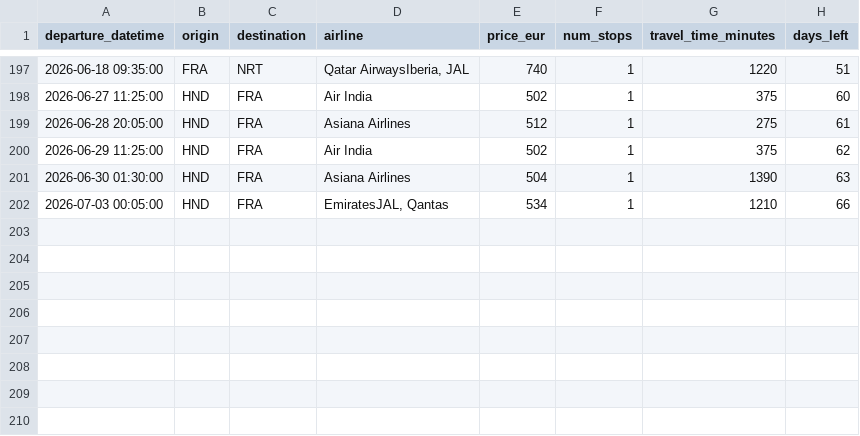
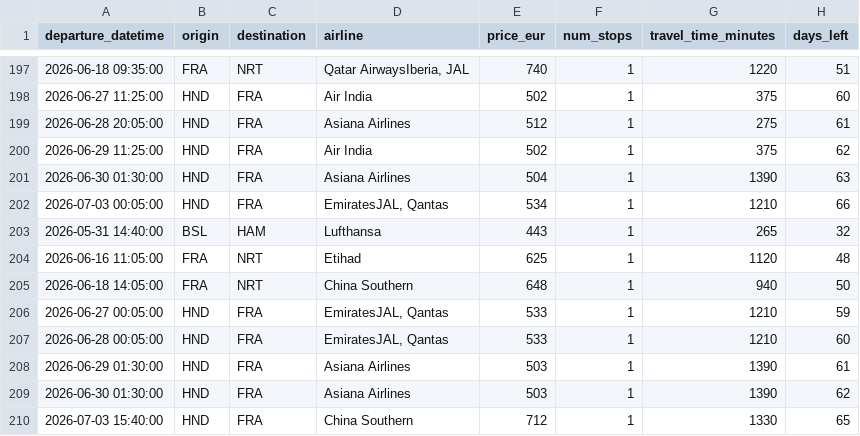
Before and after one commit to pilaarfdeez/Seguidor_vuelos, a CSV file: data/results/raw/preview.csv, drawn as a sheet; only a part is shown, gaps mark what is left out.

```diff
--- a/data/results/raw/preview.csv
+++ b/data/results/raw/preview.csv
@@ -202 +202,9 @@ departure_datetime,origin,destination,airline,price_eur,num_stops,travel_time_mi
 2026-07-03 00:05:00,HND,FRA,"EmiratesJAL, Qantas",534,1,1210,66
+2026-05-31 14:40:00,BSL,HAM,Lufthansa,443,1,265,32
+2026-06-16 11:05:00,FRA,NRT,Etihad,625,1,1120,48
+2026-06-18 14:05:00,FRA,NRT,China Southern,648,1,940,50
+2026-06-27 00:05:00,HND,FRA,"EmiratesJAL, Qantas",533,1,1210,59
+2026-06-28 00:05:00,HND,FRA,"EmiratesJAL, Qantas",533,1,1210,60
+2026-06-29 01:30:00,HND,FRA,Asiana Airlines,503,1,1390,61
+2026-06-30 01:30:00,HND,FRA,Asiana Airlines,503,1,1390,62
+2026-07-03 15:40:00,HND,FRA,China Southern,712,1,1330,65
```
Also changed, not shown: 2 other files.
